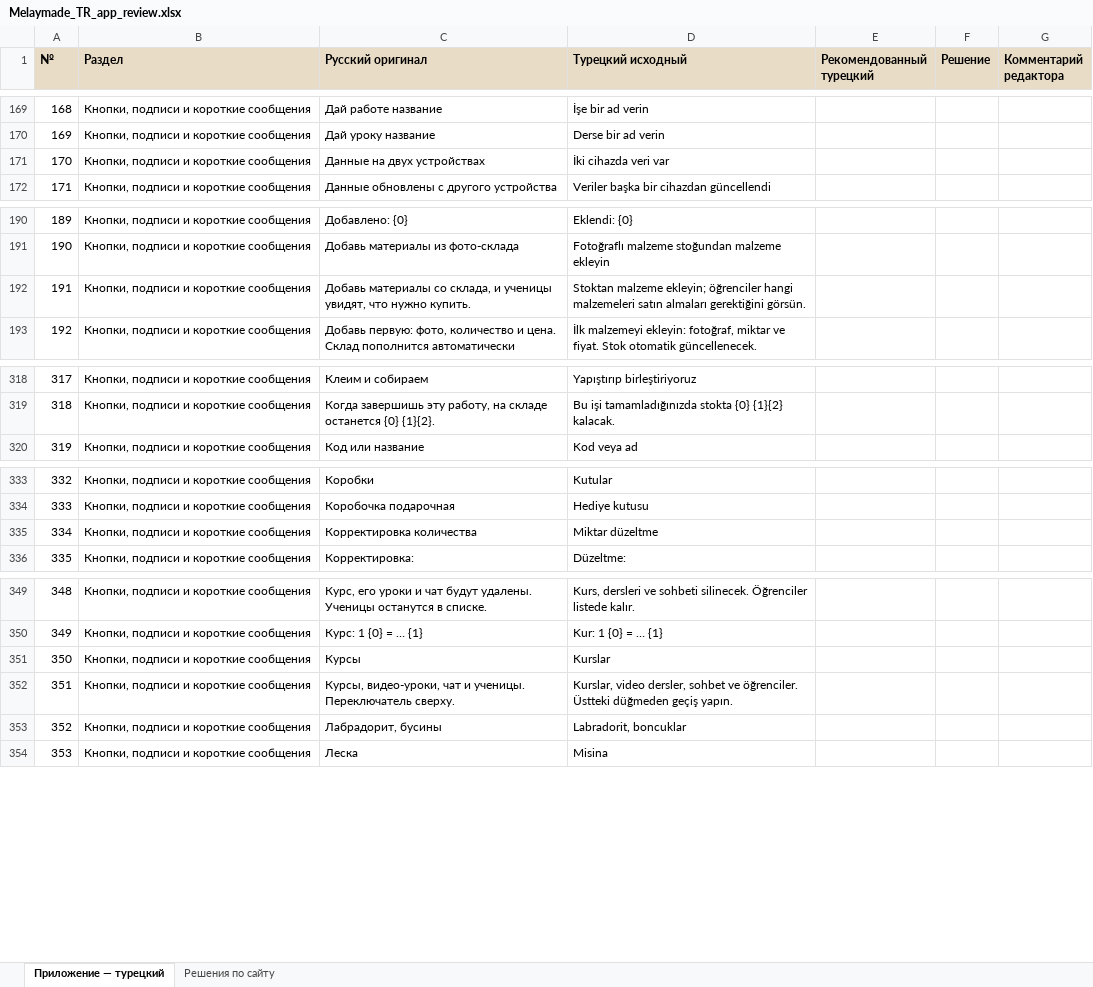
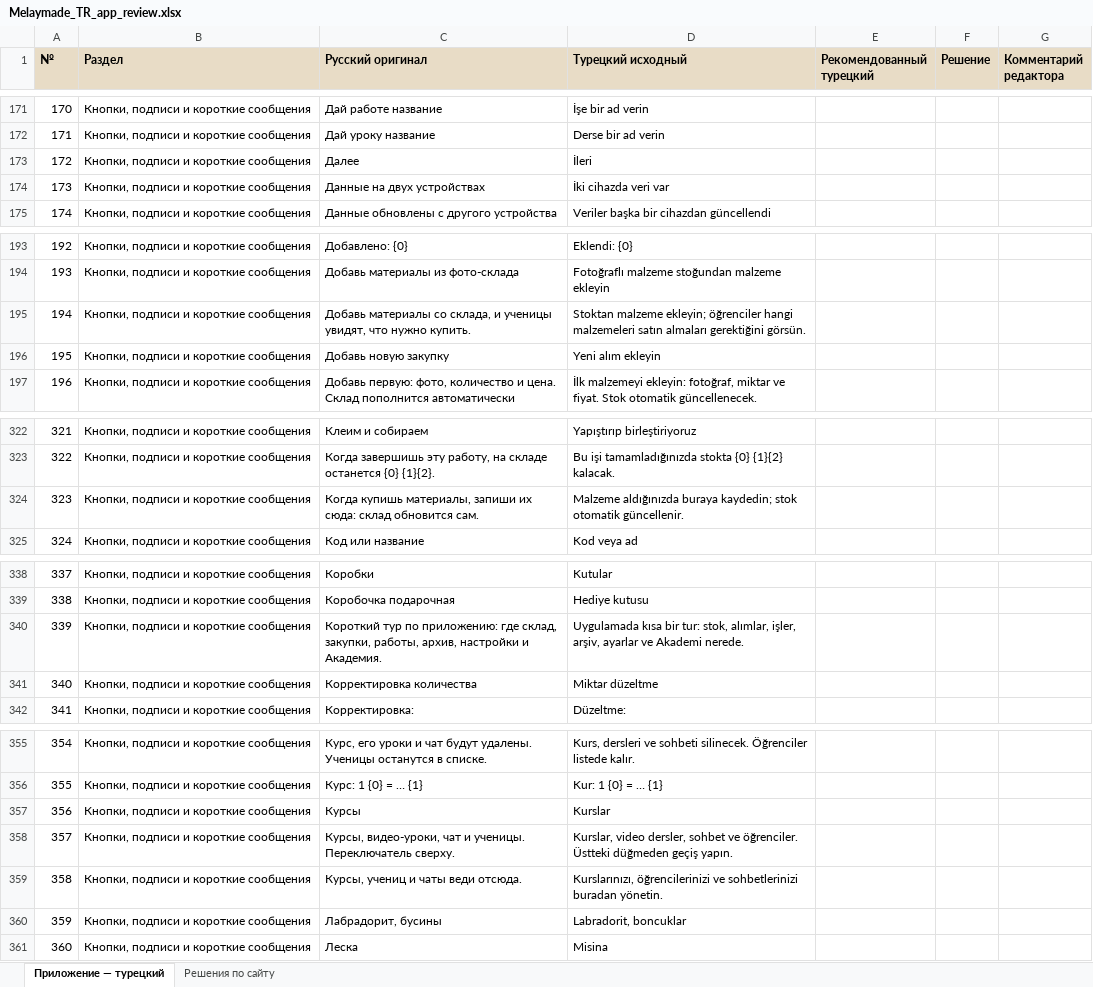
Before and after one commit to EvaHair-ass/EvaHairAssistant, an Excel workbook: Melaymade_TR_app_review.xlsx, sheet Приложение — турецкий, drawn as a sheet; only a part is shown, gaps mark what is left out; values as stored, in another font and other column widths than the file's, no borders; the diff covers the shown part only; the diff names each change by its address in the sheet, - before the commit and + after, or states it on an @@ line.

```diff
--- a/Melaymade_TR_app_review.xlsx (sheet Приложение — турецкий)
+++ b/Melaymade_TR_app_review.xlsx (sheet Приложение — турецкий)
@@ column A (№) renumbered from row 95 down @@
+row 173: 172 | Кнопки, подписи и короткие сообщения | Далее | İleri
+row 196: 195 | Кнопки, подписи и короткие сообщения | Добавь новую закупку | Yeni alım ekleyin
+row 324: 323 | Кнопки, подписи и короткие сообщения | Когда купишь материалы, запиши их сюда: склад обновится сам. | Malzeme aldığınızda buraya kaydedin; stok otomatik güncellenir.
+row 340: 339 | Кнопки, подписи и короткие сообщения | Короткий тур по приложению: где склад, закупки, работы, архив, настройки и Академия. | Uygulamada kısa bir tur: stok, alımlar, işler, arşiv, ayarlar ve Akademi nerede.
+row 359: 358 | Кнопки, подписи и короткие сообщения | Курсы, учениц и чаты веди отсюда. | Kurslarınızı, öğrencilerinizi ve sohbetlerinizi buradan yönetin.
```
Also changed, not shown: 19 added rows elsewhere in this sheet, 11 other files.
